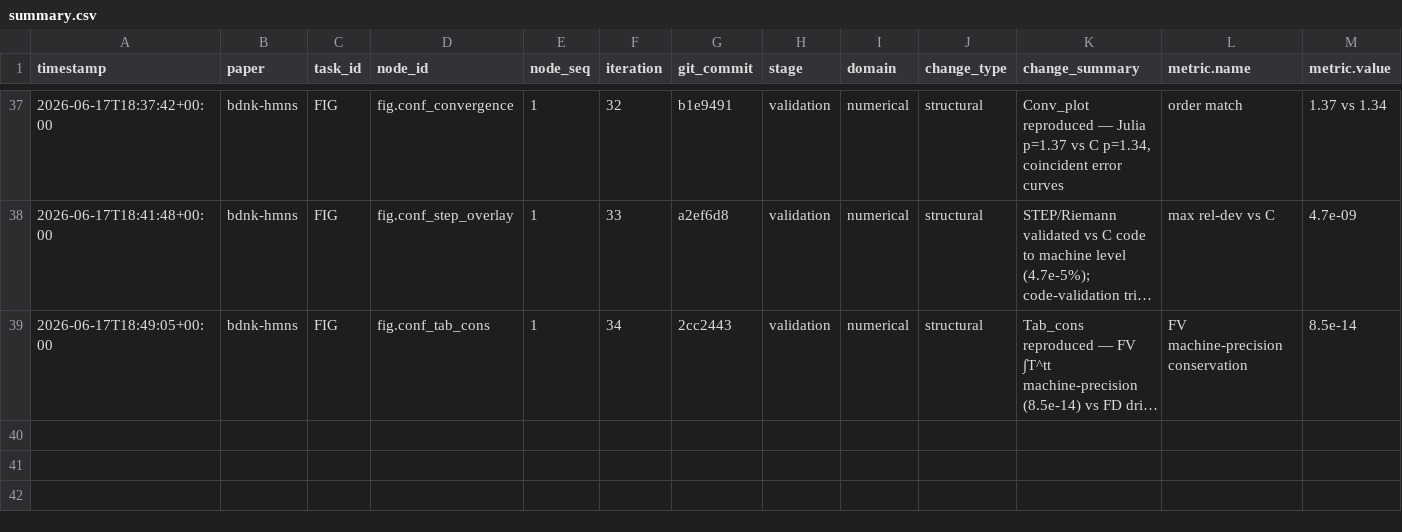
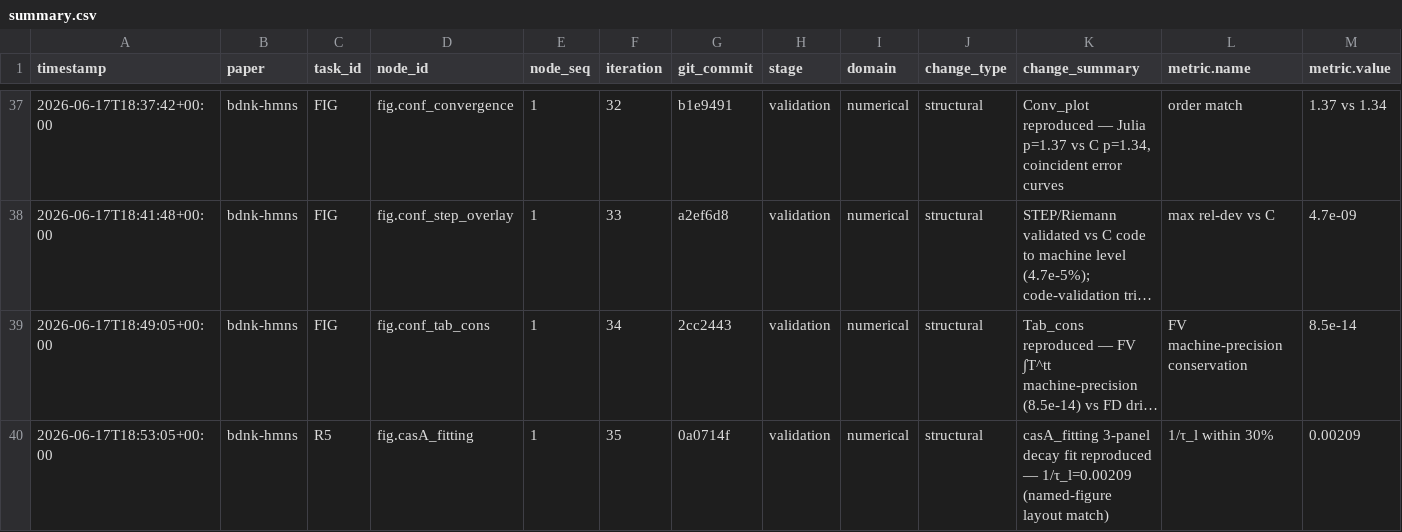
Before and after one commit to FoAKTEE/BDNK, a CSV file: error-database/paper_bdnk-hmns/summary.csv, drawn as a sheet; only a part is shown, gaps mark what is left out; long unchanged cells end in …; rows hold the shown columns only; the diff names each change by its address in the sheet, - before the commit and + after, or states it on an @@ line.

```diff
--- a/error-database/paper_bdnk-hmns/summary.csv
+++ b/error-database/paper_bdnk-hmns/summary.csv
+row 40: 2026-06-17T18:53:05+00:00 | bdnk-hmns | R5 | fig.casA_fitting | 1 | 35 | 0a0714f | validation | numerical | structural | casA_fitting 3-panel decay fit reproduced — 1/τ_l=0.00209 (named-figure layout match) | 1/τ_l within 30% | 0.00209
```
Also changed, not shown: knowledge-database/paper_bdnk-hmns/summary.csv, 6 other files.
